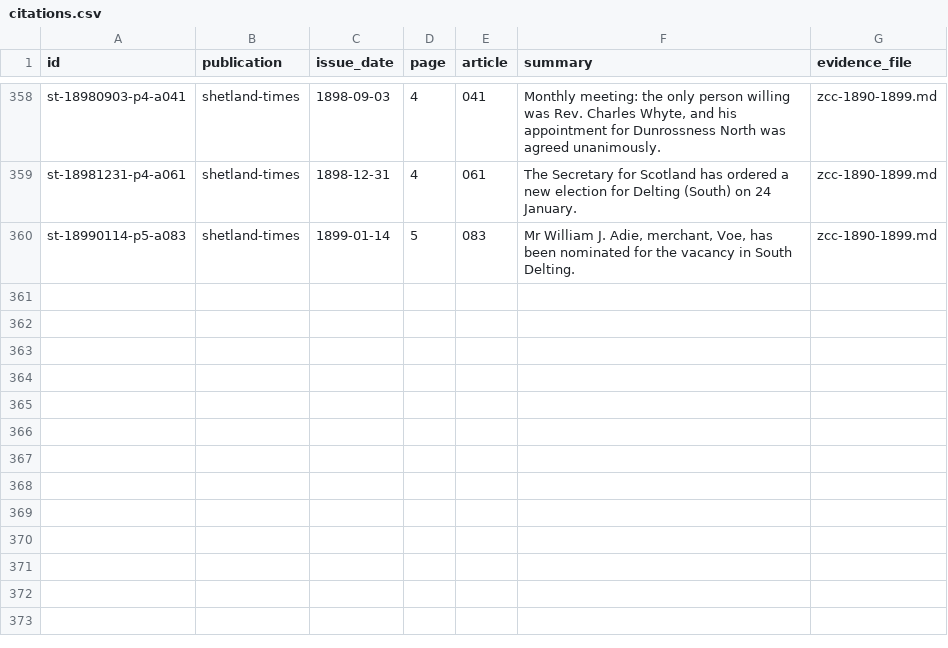
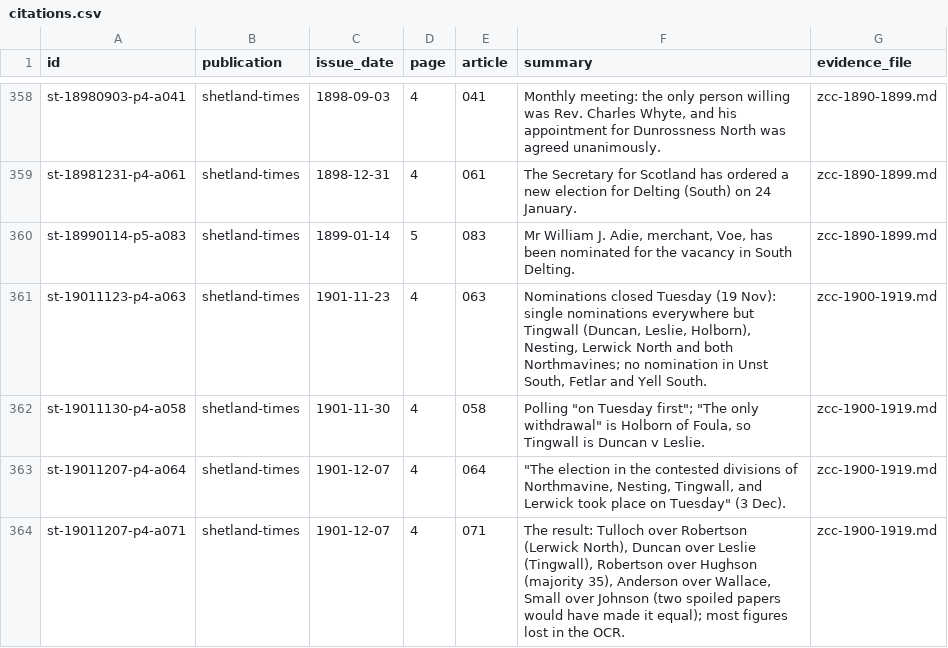
Before and after one commit to ShetlandJ/shetland-political-history, a CSV file: data/citations.csv, drawn as a sheet; only a part is shown, gaps mark what is left out.

```diff
--- a/data/citations.csv
+++ b/data/citations.csv
@@ -360 +360,5 @@ st-18981231-p4-a061,shetland-times,1898-12-31,4,061,The Secretary for Scotland h
 st-18990114-p5-a083,shetland-times,1899-01-14,5,083,"Mr William J. Adie, merchant, Voe, has been nominated for the vacancy in South Delting.",zcc-1890-1899.md
+st-19011123-p4-a063,shetland-times,1901-11-23,4,063,"Nominations closed Tuesday (19 Nov): single nominations everywhere but Tingwall (Duncan, Leslie, Holborn), Nesting, Lerwick North and both Northmavines; no nomination in Unst South, Fetlar and Yell South.",zcc-1900-1919.md
+st-19011130-p4-a058,shetland-times,1901-11-30,4,058,"Polling ""on Tuesday first""; ""The only withdrawal"" is Holborn of Foula, so Tingwall is Duncan v Leslie.",zcc-1900-1919.md
+st-19011207-p4-a064,shetland-times,1901-12-07,4,064,"""The election in the contested divisions of Northmavine, Nesting, Tingwall, and Lerwick took place on Tuesday"" (3 Dec).",zcc-1900-1919.md
+st-19011207-p4-a071,shetland-times,1901-12-07,4,071,"The result: Tulloch over Robertson (Lerwick North), Duncan over Leslie (Tingwall), Robertson over Hughson (majority 35), Anderson over Wallace, Small over Johnson (two spoiled papers would have made it equal); most figures lost in the OCR.",zcc-1900-1919.md
```
Also changed, not shown: data/citation_links.csv, 2 other files.
